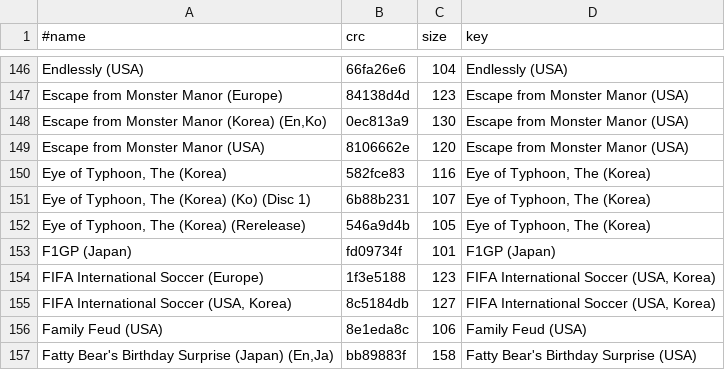
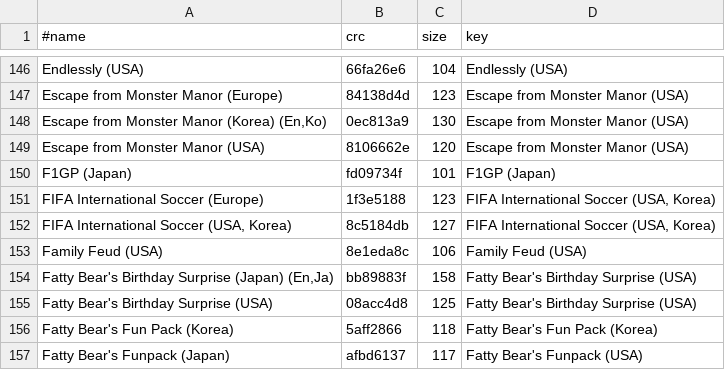
Before and after one commit to chipster6502/artworkdb-misc, a TSV file: docs/3DO/Artwork/index.tsv, drawn as a sheet; only a part is shown, gaps mark what is left out; the shorter side is filled out with more unchanged rows.

Commit message:
chore(3do): update box2d artwork

```diff
--- a/docs/3DO/Artwork/index.tsv
+++ b/docs/3DO/Artwork/index.tsv
@@ -149,5 +149,2 @@ Escape from Monster Manor (Korea) (En,Ko)	0ec813a9	130	Escape from Monster Manor
 Escape from Monster Manor (USA)	8106662e	120	Escape from Monster Manor (USA)
-Eye of Typhoon, The (Korea)	582fce83	116	Eye of Typhoon, The (Korea)
-Eye of Typhoon, The (Korea) (Ko) (Disc 1)	6b88b231	107	Eye of Typhoon, The (Korea)
-Eye of Typhoon, The (Korea) (Rerelease)	546a9d4b	105	Eye of Typhoon, The (Korea)
 F1GP (Japan)	fd09734f	101	F1GP (Japan)
```
Also changed, not shown: docs/3DO/Artwork/gameinfo.tsv, docs/3DO/Artwork/manifest.tsv, 6 other files.
